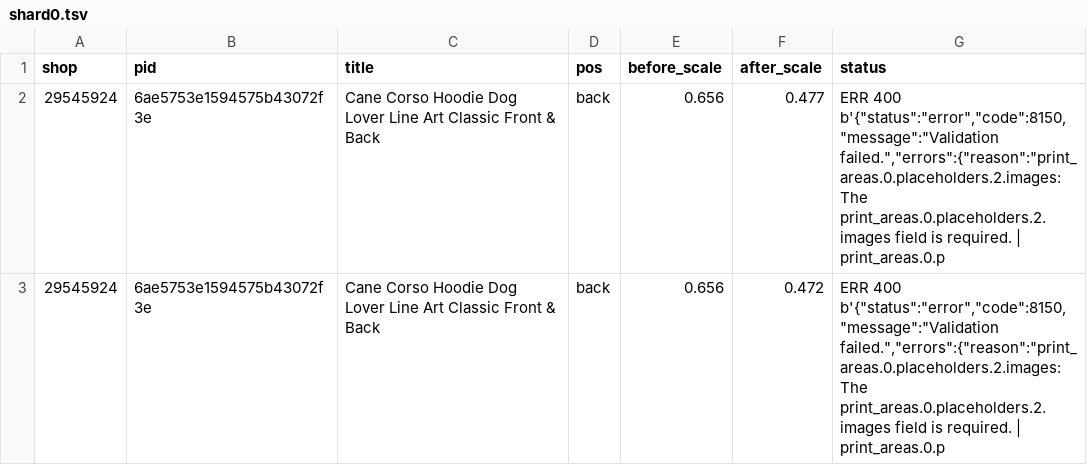
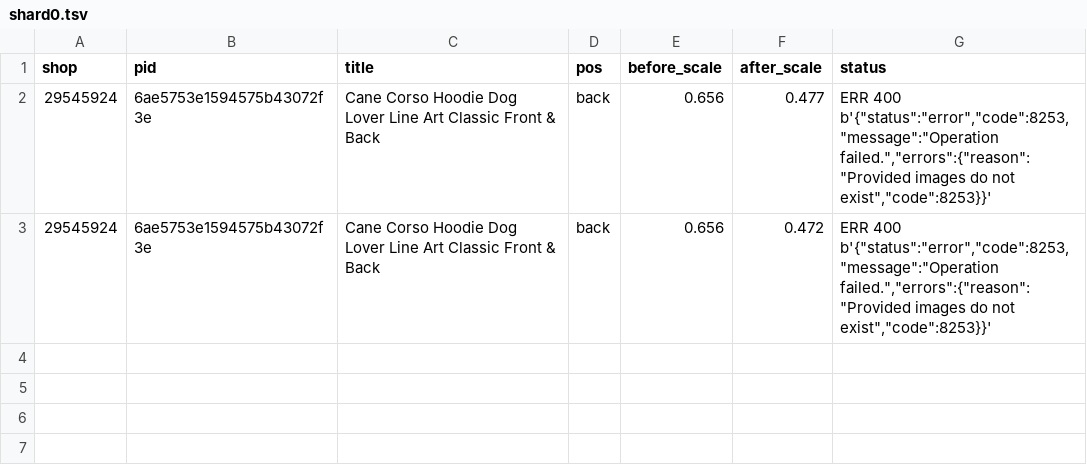
Before and after one commit to Rodantmat/Alphadog-Styles, a TSV file: out/fix/shard0.tsv, drawn as a sheet.

Commit message:
fix 0

```diff
--- a/out/fix/shard0.tsv
+++ b/out/fix/shard0.tsv
@@ -1,3 +1,3 @@
 shop	pid	title	pos	before_scale	after_scale	status
-29545924	6ae5753e1594575b43072f3e	Cane Corso Hoodie Dog Lover Line Art Classic Front & Back	back	0.656	0.477	ERR 400 b'{"status":"error","code":8150,"message":"Validation failed.","errors":{"reason":"print_areas.0.placeholders.2.images: The print_areas.0.placeholders.2.images field is required. | print_areas.0.p
-29545924	6ae5753e1594575b43072f3e	Cane Corso Hoodie Dog Lover Line Art Classic Front & Back	back	0.656	0.472	ERR 400 b'{"status":"error","code":8150,"message":"Validation failed.","errors":{"reason":"print_areas.0.placeholders.2.images: The print_areas.0.placeholders.2.images field is required. | print_areas.0.p
+29545924	6ae5753e1594575b43072f3e	Cane Corso Hoodie Dog Lover Line Art Classic Front & Back	back	0.656	0.477	ERR 400 b'{"status":"error","code":8253,"message":"Operation failed.","errors":{"reason":"Provided images do not exist","code":8253}}'
+29545924	6ae5753e1594575b43072f3e	Cane Corso Hoodie Dog Lover Line Art Classic Front & Back	back	0.656	0.472	ERR 400 b'{"status":"error","code":8253,"message":"Operation failed.","errors":{"reason":"Provided images do not exist","code":8253}}'
```
